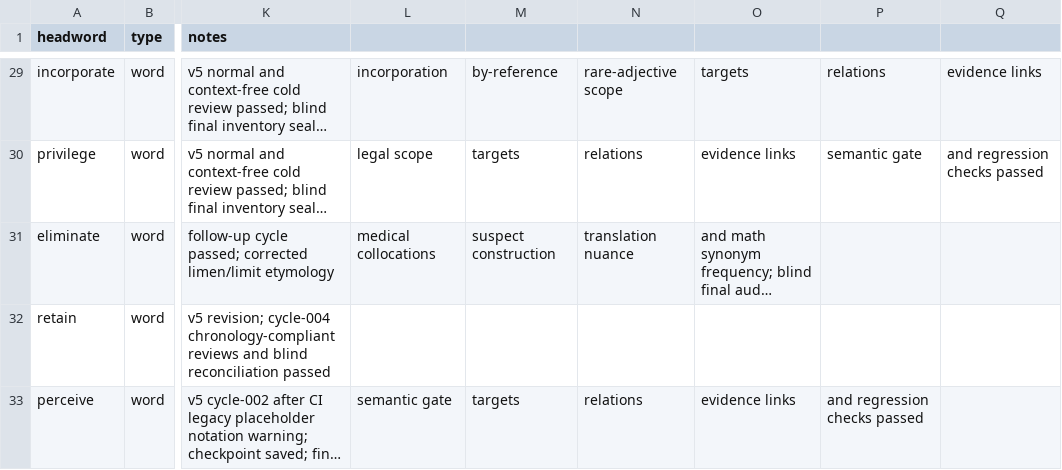
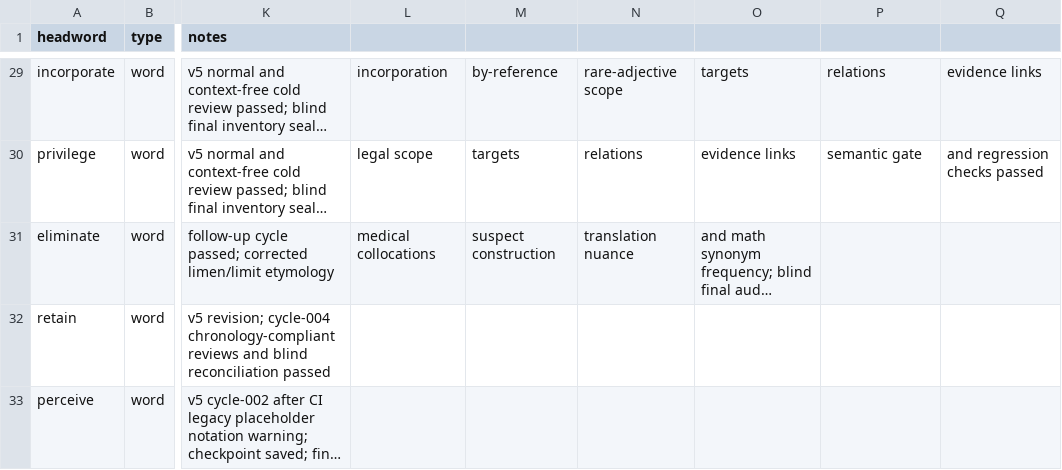
Before and after one commit to Kyapya/english-dictionary, a CSV file: queue/words.csv, drawn as a sheet; only a part is shown, gaps mark what is left out; long unchanged cells end in …; the diff names each change by its address in the sheet, - before the commit and + after, or states it on an @@ line.

Commit message:
normalize perceive cycle-002 queue checkpoint row

```diff
--- a/queue/words.csv
+++ b/queue/words.csv
-L33: semantic gate
+L33: (empty)
-M33: targets
+M33: (empty)
-N33: relations
+N33: (empty)
-O33: evidence links
+O33: (empty)
-P33: and regression checks passed
+P33: (empty)
```
